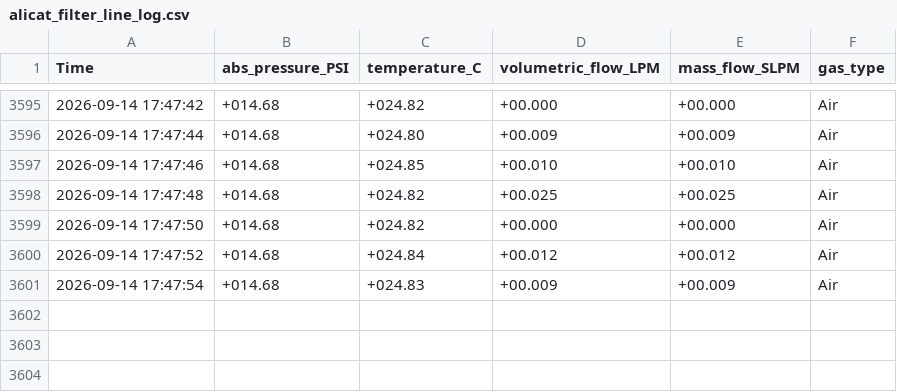
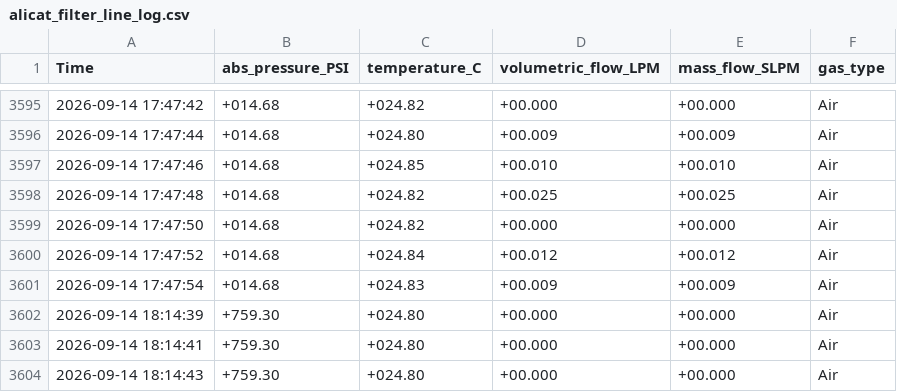
Before and after one commit to aleczanderpaul/40L-run-control, a CSV file: alicat_filter_line_log.csv, drawn as a sheet; only a part is shown, gaps mark what is left out; the diff names each change by its address in the sheet, - before the commit and + after, or states it on an @@ line.

```diff
--- a/alicat_filter_line_log.csv
+++ b/alicat_filter_line_log.csv
+row 3602: 2026-09-14 18:14:39 | +759.30 | +024.80 | +00.000 | +00.000 | Air
+row 3603: 2026-09-14 18:14:41 | +759.30 | +024.80 | +00.000 | +00.000 | Air
+row 3604: 2026-09-14 18:14:43 | +759.30 | +024.80 | +00.000 | +00.000 | Air
```
Also changed, not shown: alicat_gas_inlet_log.csv, 2 other files.
